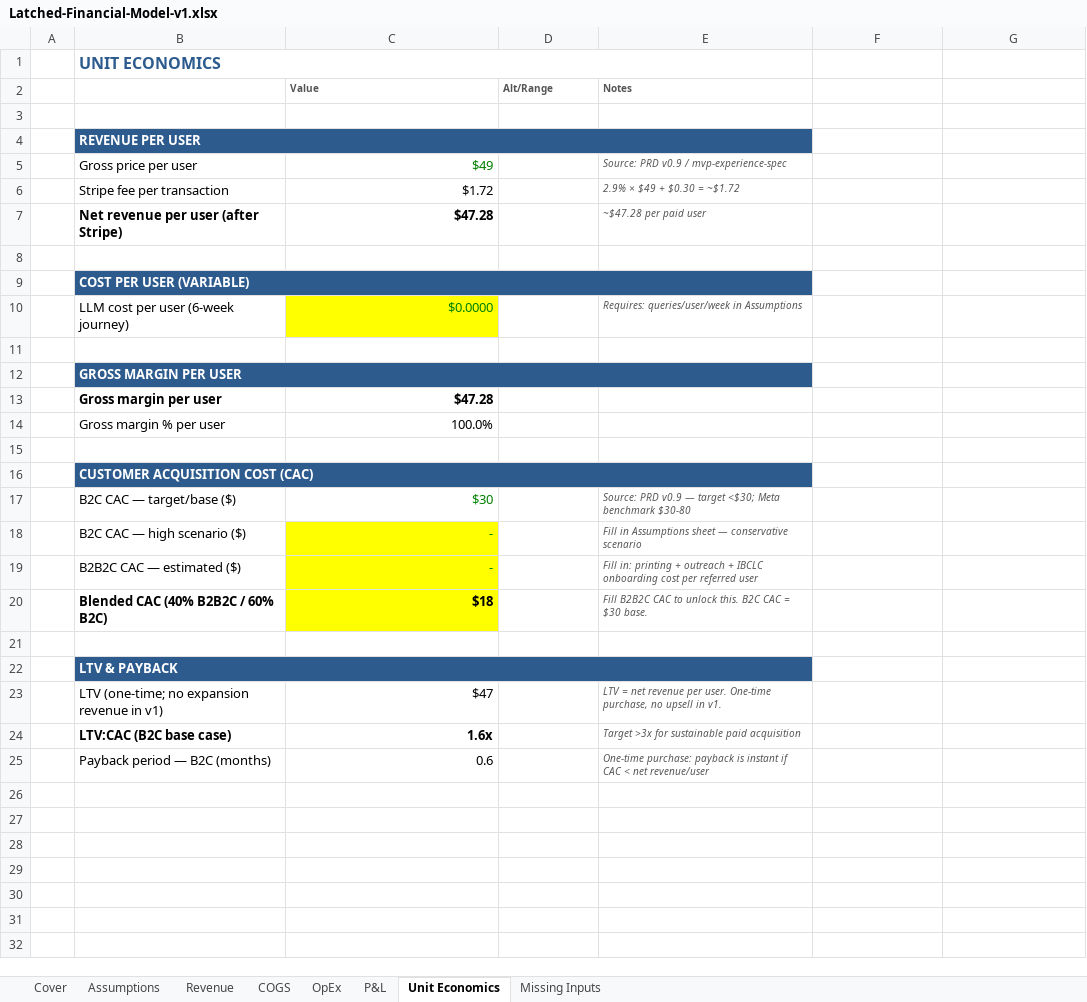
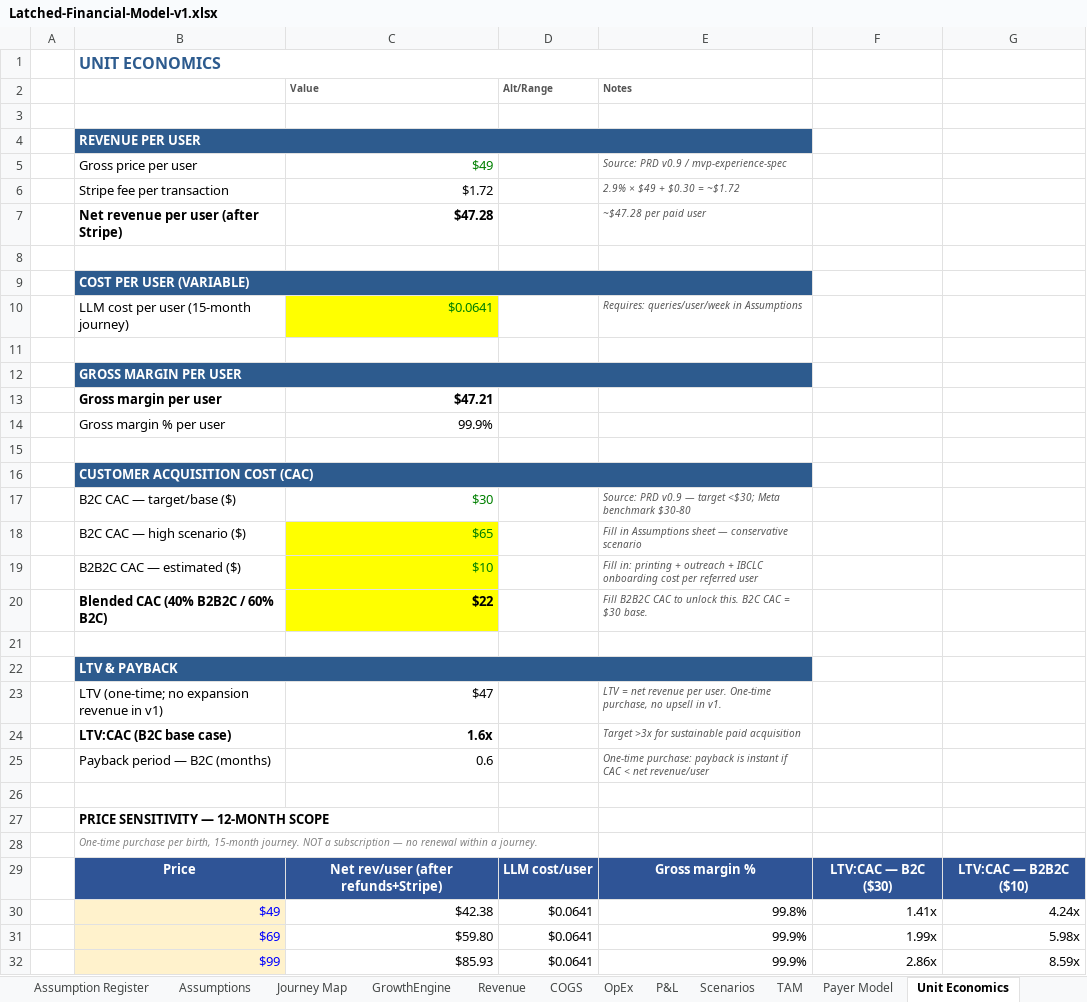
Before and after one commit to ashleyhartwell-collab/Lactation-App, an Excel workbook: business/Latched-Financial-Model-v1.xlsx, sheet Unit Economics, drawn as a sheet; values as stored, in another font and other column widths than the file's, no borders; removed rows and columns are numbered as before the commit, all else as after; the diff names each change by its address in the sheet, - before the commit and + after, or states it on an @@ line.

```diff
--- a/business/Latched-Financial-Model-v1.xlsx (sheet Unit Economics)
+++ b/business/Latched-Financial-Model-v1.xlsx (sheet Unit Economics)
+sheet tab: Assumption Register
+sheet tab: Journey Map
+sheet tab: GrowthEngine
+sheet tab: Scenarios
+sheet tab: TAM
+sheet tab: Payer Model
-row 10:  | LLM cost per user (6-week journey) | $0.0000 |  | Requires: queries/user/week in Assumptions
+row 10:  | LLM cost per user (15-month journey) | $0.0641 |  | Requires: queries/user/week in Assumptions
-C13 (Value): $47.28
+C13 (Value): $47.21
-C14 (Value): 100.0%
+C14 (Value): 99.9%
-C18 (Value): -
+C18 (Value): $65
-C19 (Value): -
+C19 (Value): $10
-C20 (Value): $18
+C20 (Value): $22
+row 26: (empty)
+row 27:  | PRICE SENSITIVITY — 12-MONTH SCOPE
+row 28:  | One-time purchase per birth, 15-month journey. NOT a subscription — no renewal within a journey.
+row 29:  | Price | Net rev/user (after refunds+Stripe) | LLM cost/user | Gross margin % | LTV:CAC — B2C ($30) | LTV:CAC — B2B2C ($10)
+row 30:  | $49 | $42.38 | $0.0641 | 99.8% | 1.41x | 4.24x
+row 31:  | $69 | $59.80 | $0.0641 | 99.9% | 1.99x | 5.98x
+row 32:  | $99 | $85.93 | $0.0641 | 99.9% | 2.86x | 8.59x
```
Also changed, not shown: sheet P&L, sheet Revenue, sheet OpEx, sheet Assumptions, sheet COGS, sheet Cover, other sheet tabs, formulas that keep their value, 1 other file.
